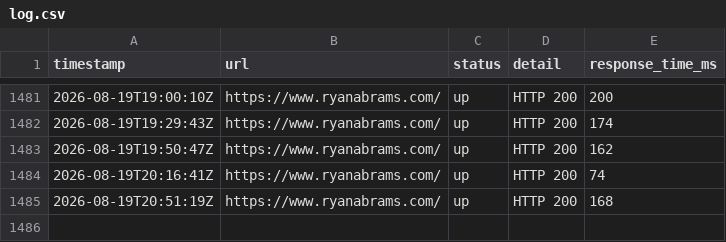
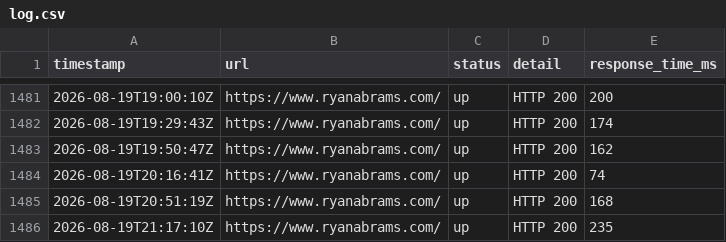
Before and after one commit to ryabrams/uptime, a CSV file: logs/log.csv, drawn as a sheet; only a part is shown, gaps mark what is left out.

```diff
--- a/logs/log.csv
+++ b/logs/log.csv
@@ -1485 +1485,2 @@ timestamp,url,status,detail,response_time_ms
 2026-08-19T20:51:19Z,https://www.ryanabrams.com/,up,HTTP 200,168
+2026-08-19T21:17:10Z,https://www.ryanabrams.com/,up,HTTP 200,235
```
